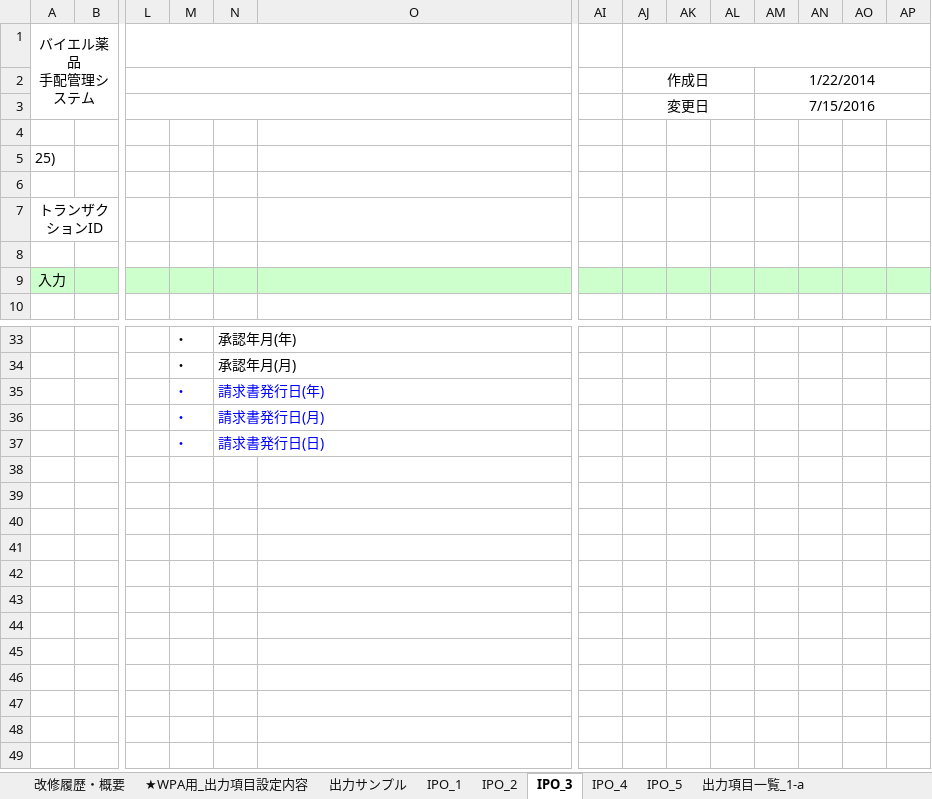
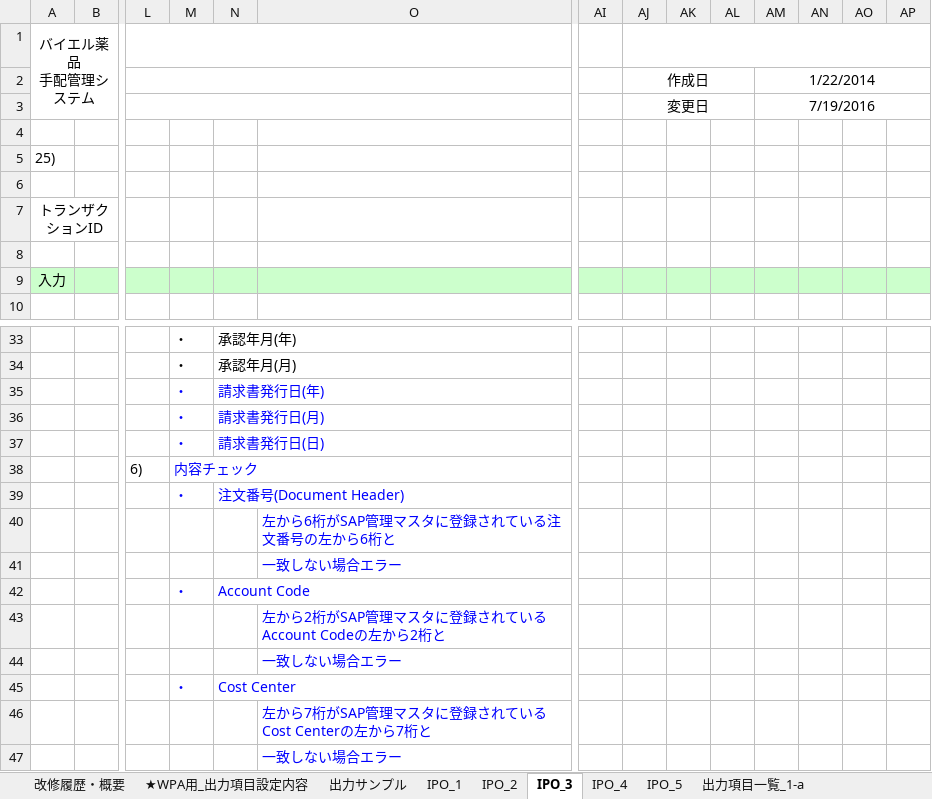
Before and after one commit to MakoYamada/pj_monolith, an Excel workbook: 20 開発資料/03.詳細設計/プロセス概要(25_SAP用CSVデータ作成 201701～).xlsx, sheet IPO_3, drawn as a sheet; only a part is shown, gaps mark what is left out; values as stored, in another font and other column widths than the file's, no borders; rows hold the shown columns only; the diff names each change by its address in the sheet, - before the commit and + after, or states it on an @@ line.

Commit message:
Vss2Git

```diff
--- a/20 開発資料/03.詳細設計/プロセス概要(25_SAP用CSVデータ作成 201701～).xlsx (sheet IPO_3)
+++ b/20 開発資料/03.詳細設計/プロセス概要(25_SAP用CSVデータ作成 201701～).xlsx (sheet IPO_3)
-AM3: 7/15/2016
+AM3: 7/19/2016
+row 38:  |  | 6) | 内容チェック
+row 39:  |  |  | ・ | 注文番号(Document Header)
+row 40:  |  |  |  |  | 左から6桁がSAP管理マスタに登録されている注文番号の左から6桁と
+row 41:  |  |  |  |  | 一致しない場合エラー
+row 42:  |  |  | ・ | Account Code
+row 43:  |  |  |  |  | 左から2桁がSAP管理マスタに登録されているAccount Codeの左から2桁と
+row 44:  |  |  |  |  | 一致しない場合エラー
+row 45:  |  |  | ・ | Cost Center
+row 46:  |  |  |  |  | 左から7桁がSAP管理マスタに登録されているCost Centerの左から7桁と
+row 47:  |  |  |  |  | 一致しない場合エラー
```
